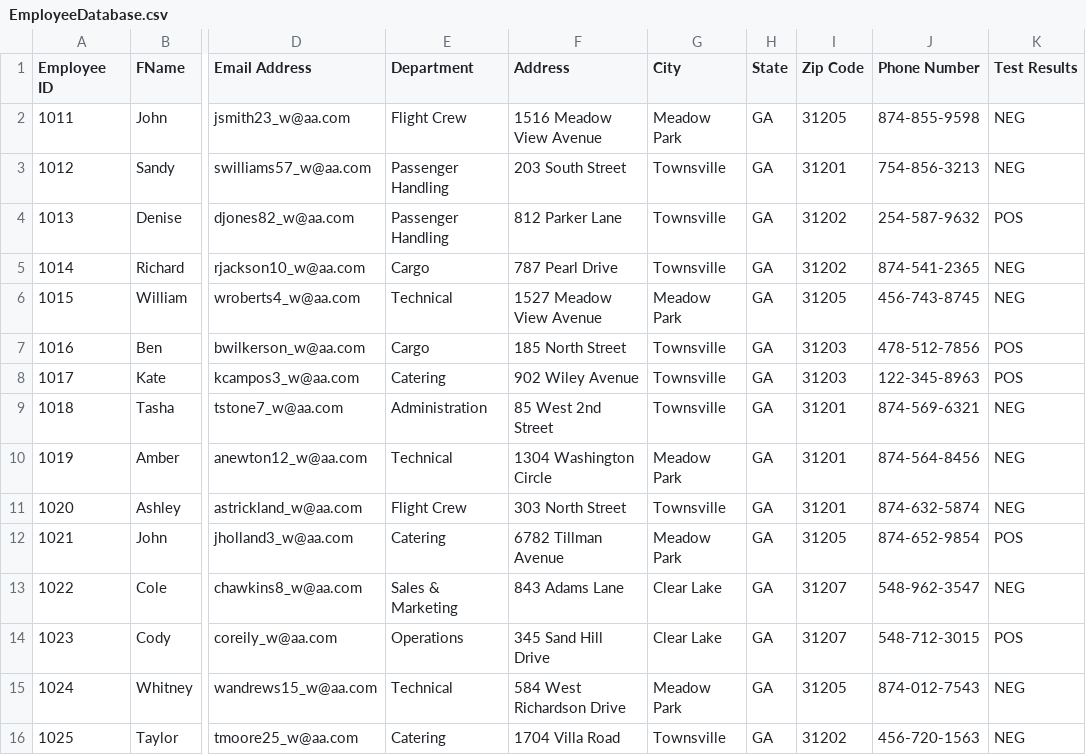
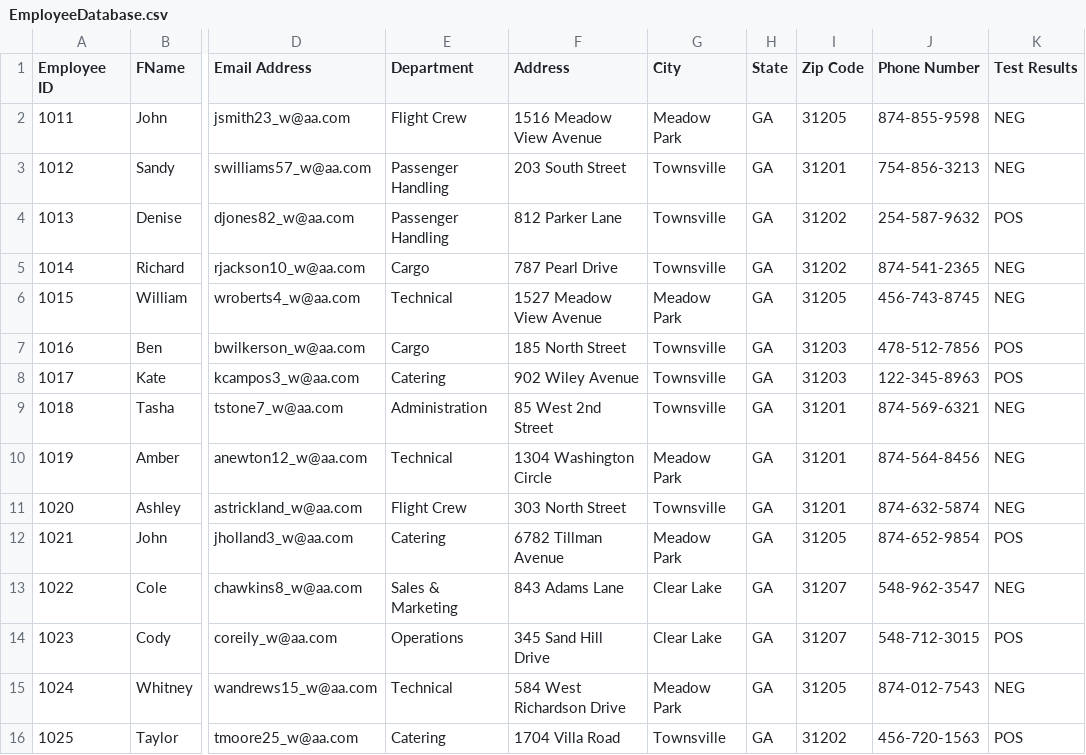
Before and after one commit to tjack128/BE-Smart-Hackathon-ASU, a CSV file: EmployeeDatabase.csv, drawn as a sheet; only a part is shown, gaps mark what is left out; the diff names each change by its address in the sheet, - before the commit and + after, or states it on an @@ line.

Commit message:
Update employee database csv
include test results

```diff
--- a/EmployeeDatabase.csv
+++ b/EmployeeDatabase.csv
-K16 (Test Results): NEG
+K16 (Test Results): POS
```
